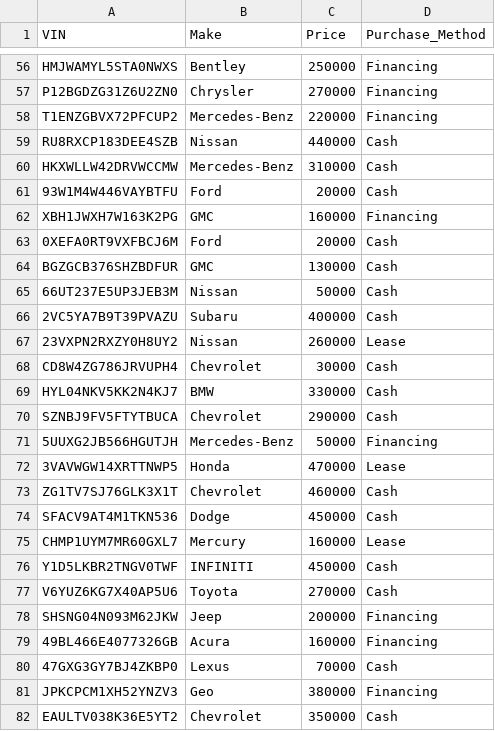
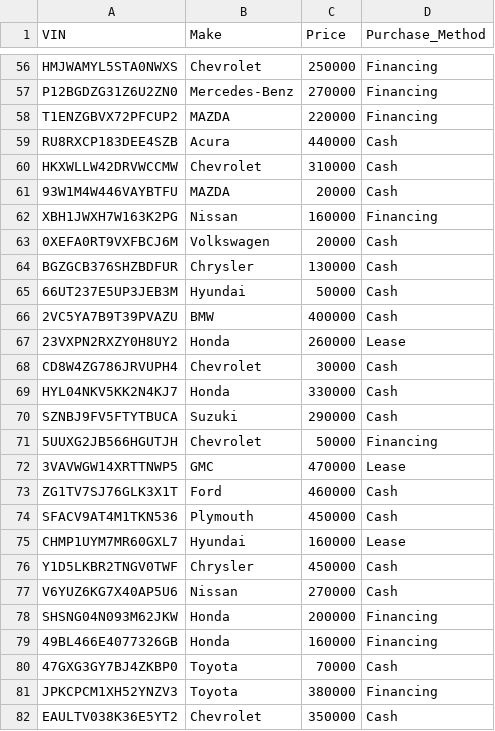
Before and after one commit to ZhengQ2/cs338_project, a CSV file: sample/vehicle.csv, drawn as a sheet; only a part is shown, gaps mark what is left out; the diff covers the shown part only; the diff names each change by its address in the sheet, - before the commit and + after, or states it on an @@ line.

```diff
--- a/sample/vehicle.csv
+++ b/sample/vehicle.csv
-B56 (Make): Bentley
+B56 (Make): Chevrolet
-B57 (Make): Chrysler
+B57 (Make): Mercedes-Benz
-B58 (Make): Mercedes-Benz
+B58 (Make): MAZDA
-B59 (Make): Nissan
+B59 (Make): Acura
-B60 (Make): Mercedes-Benz
+B60 (Make): Chevrolet
-B61 (Make): Ford
+B61 (Make): MAZDA
-B62 (Make): GMC
+B62 (Make): Nissan
-B63 (Make): Ford
+B63 (Make): Volkswagen
-B64 (Make): GMC
+B64 (Make): Chrysler
-B65 (Make): Nissan
+B65 (Make): Hyundai
-B66 (Make): Subaru
+B66 (Make): BMW
-B67 (Make): Nissan
+B67 (Make): Honda
-B69 (Make): BMW
+B69 (Make): Honda
-B70 (Make): Chevrolet
+B70 (Make): Suzuki
-B71 (Make): Mercedes-Benz
+B71 (Make): Chevrolet
-B72 (Make): Honda
+B72 (Make): GMC
-B73 (Make): Chevrolet
+B73 (Make): Ford
-B74 (Make): Dodge
+B74 (Make): Plymouth
-B75 (Make): Mercury
+B75 (Make): Hyundai
-B76 (Make): INFINITI
+B76 (Make): Chrysler
-B77 (Make): Toyota
+B77 (Make): Nissan
-B78 (Make): Jeep
+B78 (Make): Honda
-B79 (Make): Acura
+B79 (Make): Honda
-B80 (Make): Lexus
+B80 (Make): Toyota
-B81 (Make): Geo
+B81 (Make): Toyota
```
Also changed, not shown: 71 edited cells elsewhere in this file, sample/event.csv, sample/human.csv, 27 other files.
